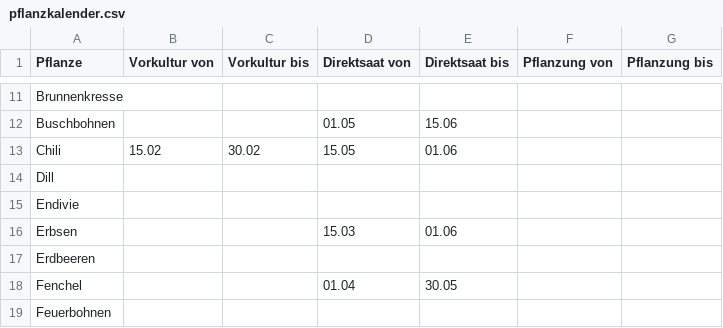
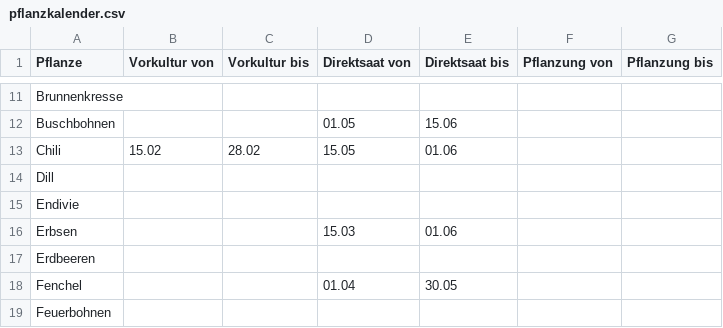
Before and after one commit to mobanisto/gartendaten, a CSV file: data/pflanzkalender.csv, drawn as a sheet; only a part is shown, gaps mark what is left out.

Commit message:
30.02. zu 28.02. geändert

```diff
--- a/data/pflanzkalender.csv
+++ b/data/pflanzkalender.csv
@@ -12,3 +12,3 @@ Brunnenkresse,,,,,,
 Buschbohnen,,,01.05,15.06,,
-Chili,15.02,30.02,15.05,01.06,,
+Chili,15.02,28.02,15.05,01.06,,
 Dill,,,,,,
```
